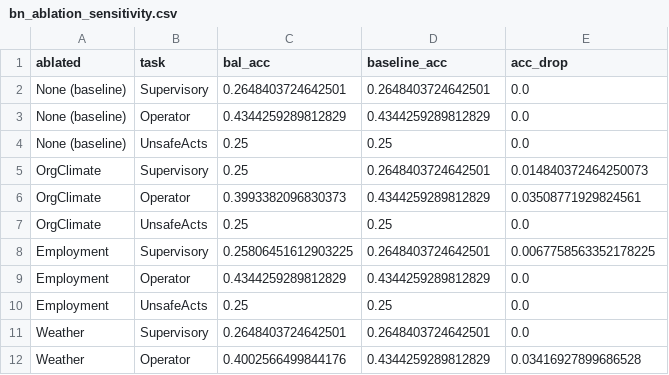
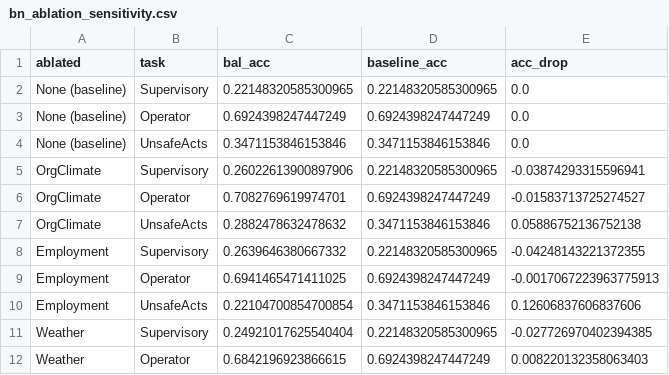
Before and after one commit to kcava2/Sequential-Causal-Architecture-for-Multimodal-Aviation-Accident-Prediction, a CSV file: results/bn_ablation_sensitivity.csv, drawn as a sheet; only a part is shown; the diff covers the shown part only.

```diff
--- a/results/bn_ablation_sensitivity.csv
+++ b/results/bn_ablation_sensitivity.csv
@@ -1,12 +1,12 @@
 ablated,task,bal_acc,baseline_acc,acc_drop
-None (baseline),Supervisory,0.2648403724642501,0.2648403724642501,0.0
-None (baseline),Operator,0.4344259289812829,0.4344259289812829,0.0
-None (baseline),UnsafeActs,0.25,0.25,0.0
-OrgClimate,Supervisory,0.25,0.2648403724642501,0.014840372464250073
-OrgClimate,Operator,0.3993382096830373,0.4344259289812829,0.03508771929824561
-OrgClimate,UnsafeActs,0.25,0.25,0.0
-Employment,Supervisory,0.25806451612903225,0.2648403724642501,0.0067758563352178225
-Employment,Operator,0.4344259289812829,0.4344259289812829,0.0
-Employment,UnsafeActs,0.25,0.25,0.0
-Weather,Supervisory,0.2648403724642501,0.2648403724642501,0.0
-Weather,Operator,0.4002566499844176,0.4344259289812829,0.03416927899686528
+None (baseline),Supervisory,0.22148320585300965,0.22148320585300965,0.0
+None (baseline),Operator,0.6924398247447249,0.6924398247447249,0.0
+None (baseline),UnsafeActs,0.3471153846153846,0.3471153846153846,0.0
+OrgClimate,Supervisory,0.26022613900897906,0.22148320585300965,-0.03874293315596941
+OrgClimate,Operator,0.7082769619974701,0.6924398247447249,-0.01583713725274527
+OrgClimate,UnsafeActs,0.2882478632478632,0.3471153846153846,0.05886752136752138
+Employment,Supervisory,0.2639646380667332,0.22148320585300965,-0.04248143221372355
+Employment,Operator,0.6941465471411025,0.6924398247447249,-0.0017067223963775913
+Employment,UnsafeActs,0.22104700854700854,0.3471153846153846,0.12606837606837606
+Weather,Supervisory,0.24921017625540404,0.22148320585300965,-0.027726970402394385
+Weather,Operator,0.6842196923866615,0.6924398247447249,0.008220132358063403
```
Also changed, not shown: 30 edited cells elsewhere in this file, results/bn_eval_metrics.csv, results/bn_test_predictions.csv, 29 other files.
